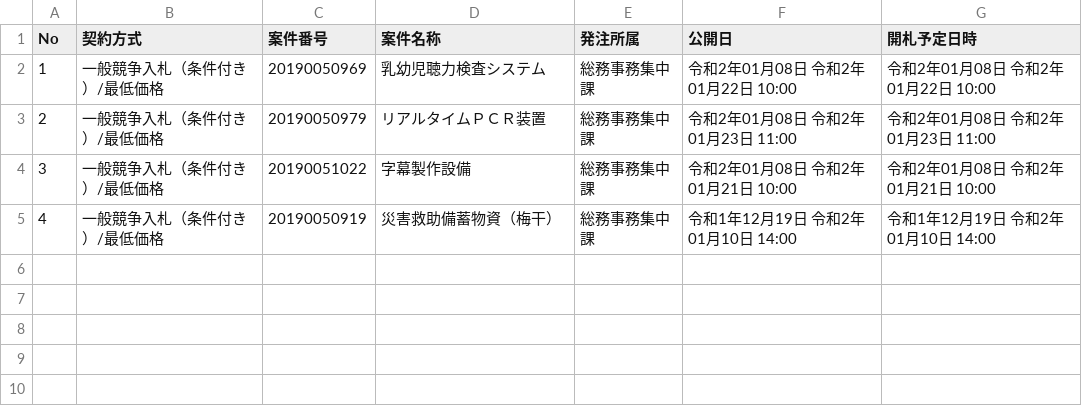
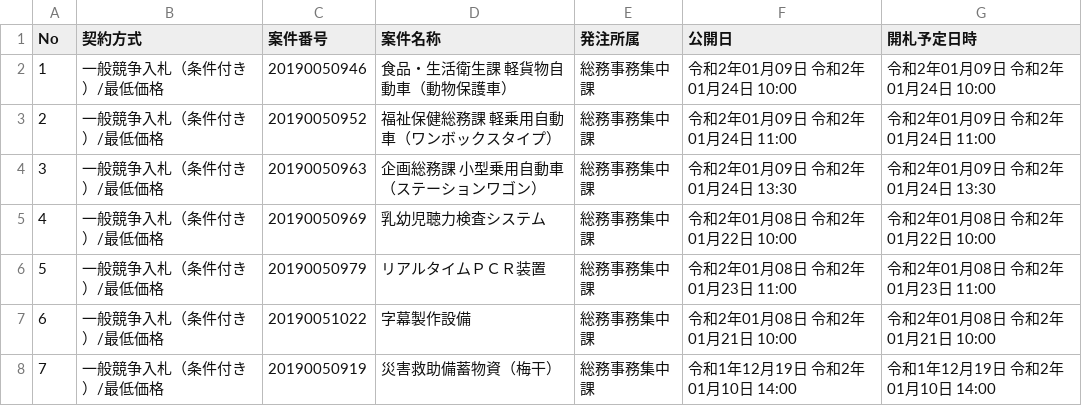
Before and after one commit to wakayama-pref-org/Goods-e-procurement-system_Bid_Advertisement, a CSV file: csv/goods-e-procurement-system_bid_advertisement.csv, drawn as a sheet.

```diff
--- a/csv/goods-e-procurement-system_bid_advertisement.csv
+++ b/csv/goods-e-procurement-system_bid_advertisement.csv
@@ -1,5 +1,8 @@
 "No","契約方式","案件番号","案件名称","発注所属","公開日","開札予定日時"
-"1","一般競争入札（条件付き）/最低価格","20190050969","乳幼児聴力検査システム","総務事務集中課","令和2年01月08日 令和2年01月22日 10:00","令和2年01月08日 令和2年01月22日 10:00"
-"2","一般競争入札（条件付き）/最低価格","20190050979","リアルタイムＰＣＲ装置","総務事務集中課","令和2年01月08日 令和2年01月23日 11:00","令和2年01月08日 令和2年01月23日 11:00"
-"3","一般競争入札（条件付き）/最低価格","20190051022","字幕製作設備","総務事務集中課","令和2年01月08日 令和2年01月21日 10:00","令和2年01月08日 令和2年01月21日 10:00"
-"4","一般競争入札（条件付き）/最低価格","20190050919","災害救助備蓄物資（梅干）","総務事務集中課","令和1年12月19日 令和2年01月10日 14:00","令和1年12月19日 令和2年01月10日 14:00"
+"1","一般競争入札（条件付き）/最低価格","20190050946","食品・生活衛生課　軽貨物自動車（動物保護車）","総務事務集中課","令和2年01月09日 令和2年01月24日 10:00","令和2年01月09日 令和2年01月24日 10:00"
+"2","一般競争入札（条件付き）/最低価格","20190050952","福祉保健総務課　軽乗用自動車（ワンボックスタイプ）","総務事務集中課","令和2年01月09日 令和2年01月24日 11:00","令和2年01月09日 令和2年01月24日 11:00"
+"3","一般競争入札（条件付き）/最低価格","20190050963","企画総務課　小型乗用自動車（ステーションワゴン）","総務事務集中課","令和2年01月09日 令和2年01月24日 13:30","令和2年01月09日 令和2年01月24日 13:30"
+"4","一般競争入札（条件付き）/最低価格","20190050969","乳幼児聴力検査システム","総務事務集中課","令和2年01月08日 令和2年01月22日 10:00","令和2年01月08日 令和2年01月22日 10:00"
+"5","一般競争入札（条件付き）/最低価格","20190050979","リアルタイムＰＣＲ装置","総務事務集中課","令和2年01月08日 令和2年01月23日 11:00","令和2年01月08日 令和2年01月23日 11:00"
+"6","一般競争入札（条件付き）/最低価格","20190051022","字幕製作設備","総務事務集中課","令和2年01月08日 令和2年01月21日 10:00","令和2年01月08日 令和2年01月21日 10:00"
+"7","一般競争入札（条件付き）/最低価格","20190050919","災害救助備蓄物資（梅干）","総務事務集中課","令和1年12月19日 令和2年01月10日 14:00","令和1年12月19日 令和2年01月10日 14:00"
```
Also changed, not shown: 1 other file.
